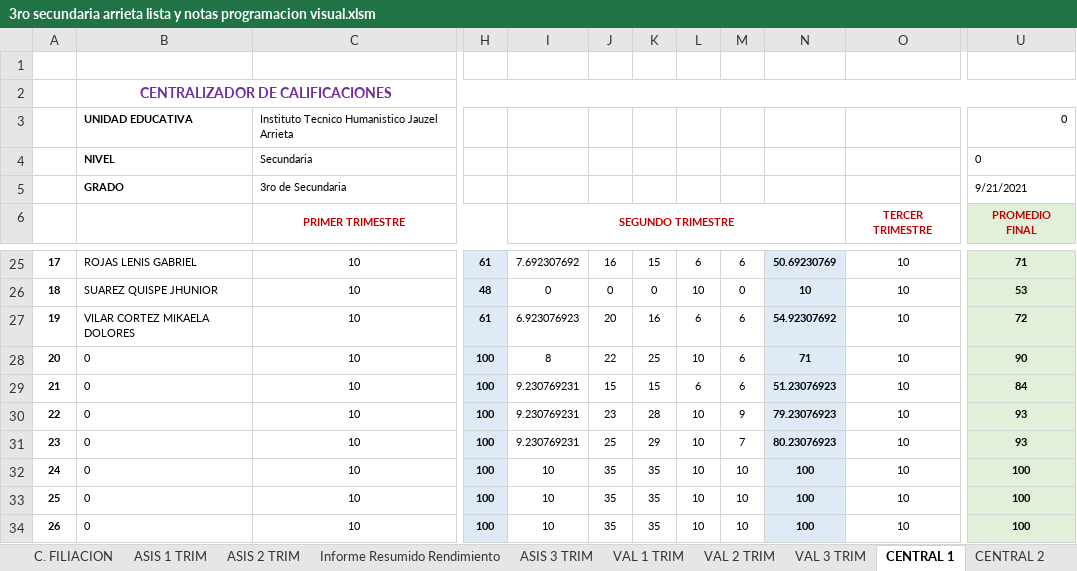
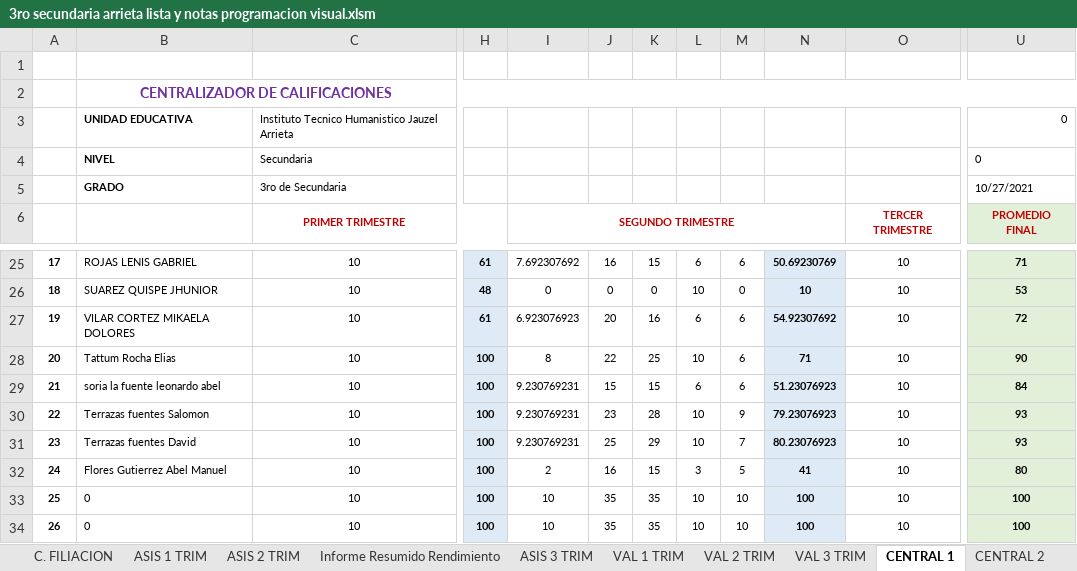
Before and after one commit to jocrock/calificaciones, an Excel workbook: 3ro secundaria arrieta lista y notas programacion visual.xlsm, sheet CENTRAL 1, drawn as a sheet; only a part is shown, gaps mark what is left out; values as stored, in another font and other column widths than the file's, no borders; the diff names each change by its address in the sheet, - before the commit and + after, or states it on an @@ line.

```diff
--- a/3ro secundaria arrieta lista y notas programacion visual.xlsm (sheet CENTRAL 1)
+++ b/3ro secundaria arrieta lista y notas programacion visual.xlsm (sheet CENTRAL 1)
-U5: 9/21/2021
+U5: 10/27/2021
-B28: 0
+B28: Tattum Rocha Elias
-B29: 0
+B29: soria la fuente leonardo abel
-B30: 0
+B30: Terrazas fuentes Salomon
-B31: 0
+B31: Terrazas fuentes David
-B32: 0
+B32: Flores Gutierrez Abel Manuel
-I32: 10
+I32: 2
-J32: 35
+J32: 16
-K32: 35
+K32: 15
-L32: 10
+L32: 3
-M32: 10
+M32: 5
-N32: 100
+N32: 41
-U32: 100
+U32: 80
```
Also changed, not shown: sheet ASIS 3 TRIM, sheet VAL 2 TRIM, sheet Informe Resumido Rendimiento, sheet ESTADIST, sheet CENTRAL 2, sheet EST_DEST, 9 more sheets, hidden cells, charts or pictures, 1ro secundaria arrieta lista y notas programacion visual.xlsm, 2do secundaria arrieta lista y notas programacion visual(Recuperado automáticamente).xlsm, 16 other files.
